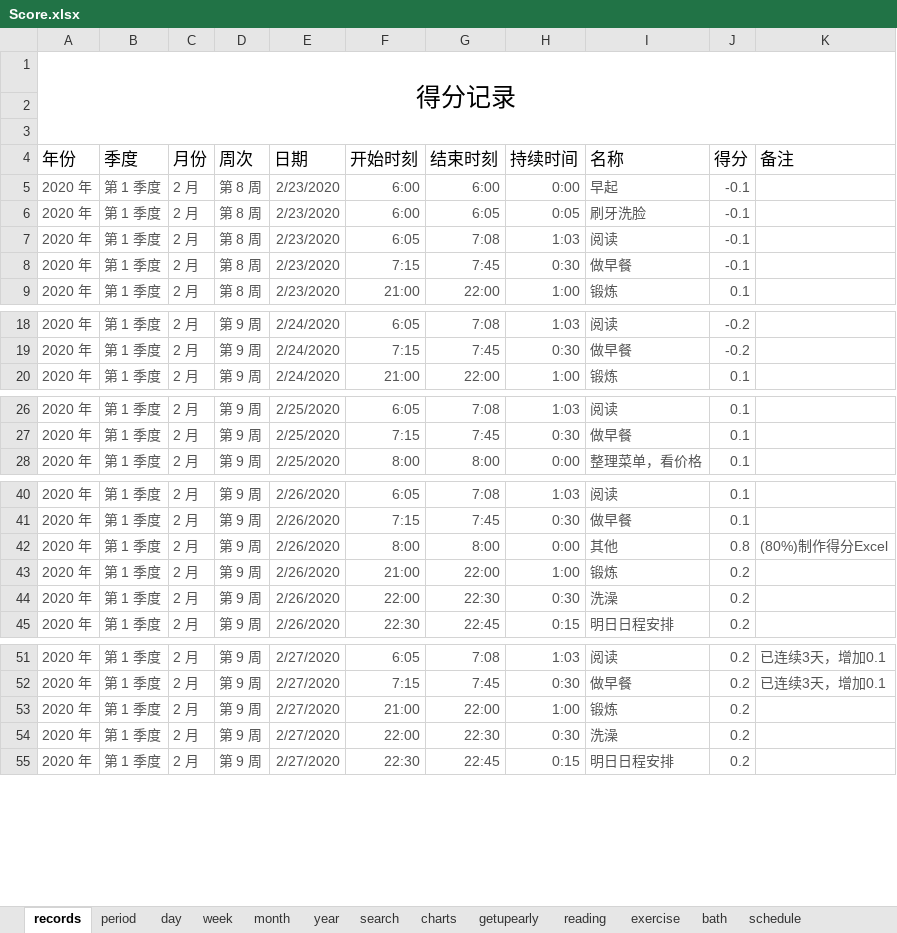
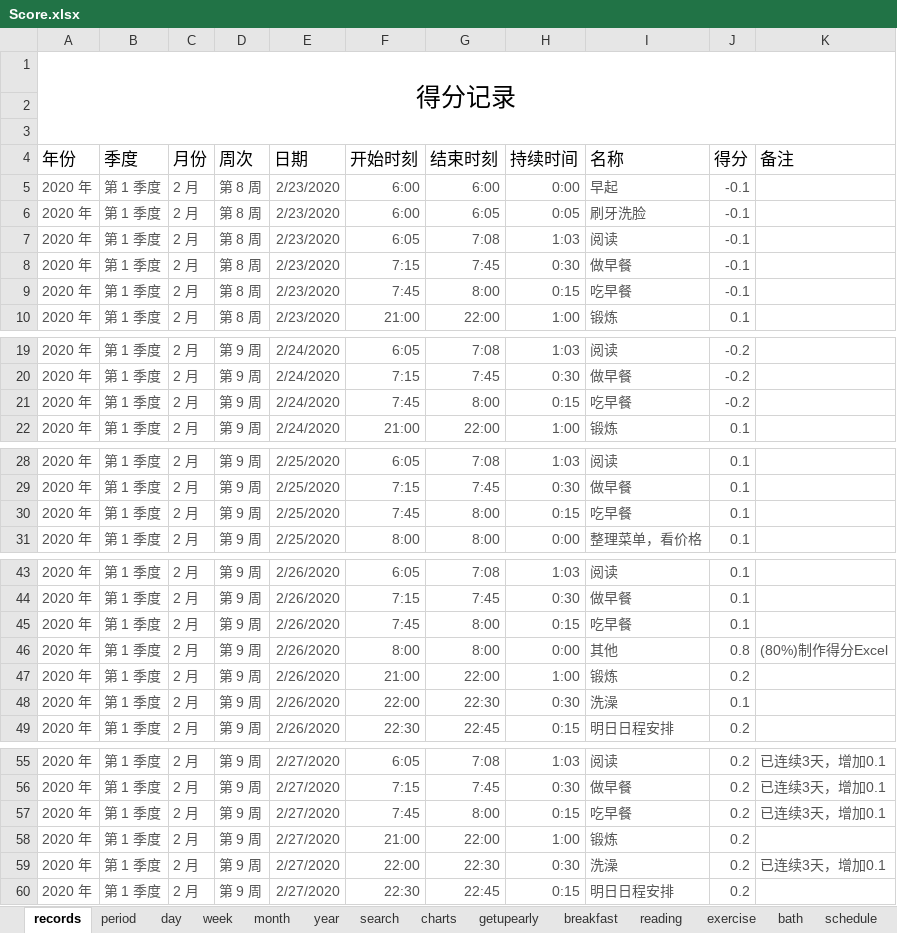
Before and after one commit to Gzhennaxia/Gzhennaxia.github.io, an Excel workbook: source/excel/Score.xlsx, sheet records, drawn as a sheet; only a part is shown, gaps mark what is left out; values as stored, in another font and other column widths than the file's, no borders; table styles not drawn; addresses are those after the commit; the diff covers the shown part only; the diff names each change by its address in the sheet, - before the commit and + after, or states it on an @@ line.

```diff
--- a/source/excel/Score.xlsx (sheet records)
+++ b/source/excel/Score.xlsx (sheet records)
+sheet tab: breakfast
+row 9: 2020 年 | 第 1 季度 | 2 月 | 第 8 周 | 2/23/2020 | 7:45 | 8:00 | 0:15 | 吃早餐 | -0.1
+row 21: 2020 年 | 第 1 季度 | 2 月 | 第 9 周 | 2/24/2020 | 7:45 | 8:00 | 0:15 | 吃早餐 | -0.2
+row 30: 2020 年 | 第 1 季度 | 2 月 | 第 9 周 | 2/25/2020 | 7:45 | 8:00 | 0:15 | 吃早餐 | 0.1
+row 45: 2020 年 | 第 1 季度 | 2 月 | 第 9 周 | 2/26/2020 | 7:45 | 8:00 | 0:15 | 吃早餐 | 0.1
-J48 (得分): 0.2
+J48 (得分): 0.1
+row 57: 2020 年 | 第 1 季度 | 2 月 | 第 9 周 | 2/27/2020 | 7:45 | 8:00 | 0:15 | 吃早餐 | 0.2 | 已连续3天，增加0.1
-K59 (备注): (empty)
+K59 (备注): 已连续3天，增加0.1
```
Also changed, not shown: 15 added rows and 4 edited cells elsewhere in this sheet, sheet period, sheet day, sheet bath, sheet reading, sheet exercise, sheet getupearly, 2 more sheets, formulas that keep their value, charts or pictures, 5 other files.
